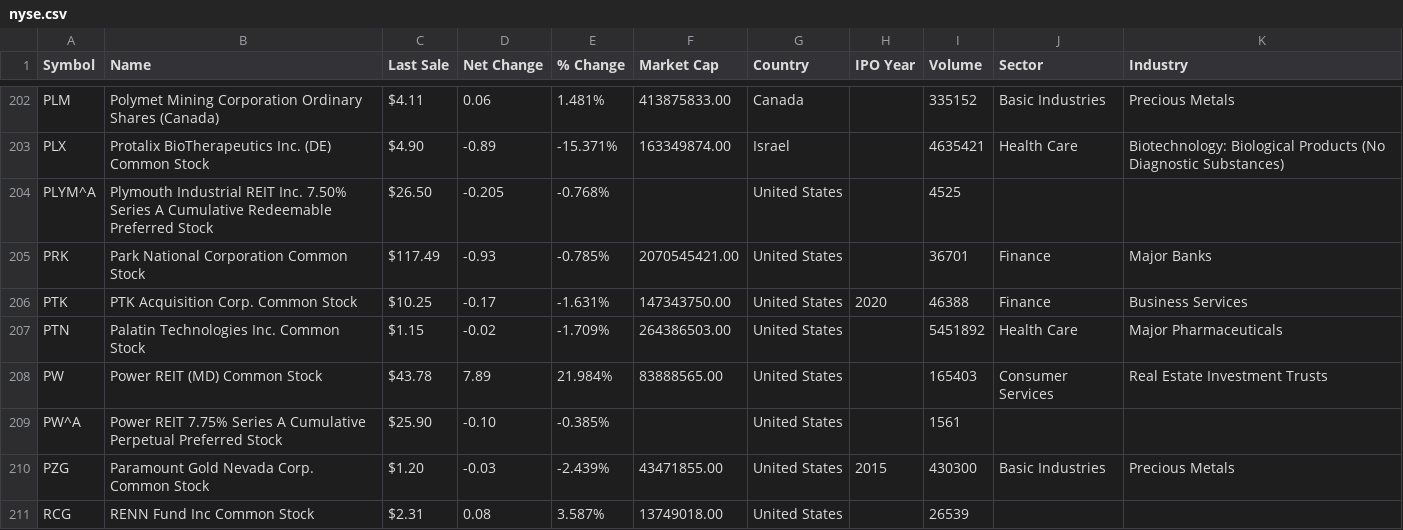
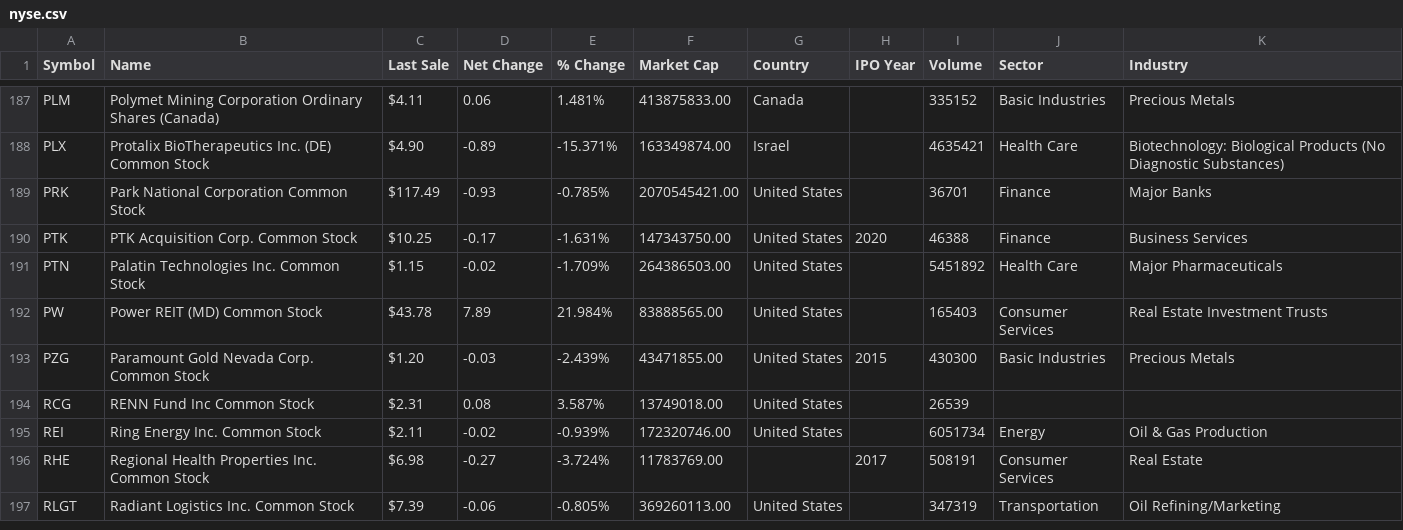
Before and after one commit to ArwinKhosh/reddit-crawler, a CSV file: tickers/nyse.csv, drawn as a sheet; only a part is shown, gaps mark what is left out; the shorter side is filled out with more unchanged rows; the diff covers the shown part only.

```diff
--- a/tickers/nyse.csv
+++ b/tickers/nyse.csv
@@ -203,3 +188,2 @@ PLM,Polymet Mining Corporation Ordinary Shares (Canada),$4.11,0.06,1.481%,413875
 PLX,Protalix BioTherapeutics Inc. (DE) Common Stock,$4.90,-0.89,-15.371%,163349874.00,Israel,,4635421,Health Care,Biotechnology: Biological Products (No Diagnostic Substances)
-PLYM^A,Plymouth Industrial REIT Inc. 7.50% Series A Cumulative Redeemable Preferred Stock,$26.50,-0.205,-0.768%,,United States,,4525,,
 PRK,Park National Corporation Common Stock,$117.49,-0.93,-0.785%,2070545421.00,United States,,36701,Finance,Major Banks
@@ -208,3 +192,2 @@ PTN,Palatin Technologies Inc. Common Stock,$1.15,-0.02,-1.709%,264386503.00,Unit
 PW,Power REIT (MD) Common Stock,$43.78,7.89,21.984%,83888565.00,United States,,165403,Consumer Services,Real Estate Investment Trusts
-PW^A,Power REIT 7.75% Series A Cumulative Perpetual Preferred Stock,$25.90,-0.10,-0.385%,,United States,,1561,,
 PZG,Paramount Gold Nevada Corp. Common Stock,$1.20,-0.03,-2.439%,43471855.00,United States,2015,430300,Basic Industries,Precious Metals
```
Also changed, not shown: 16 removed rows elsewhere in this file, 1 other file.
